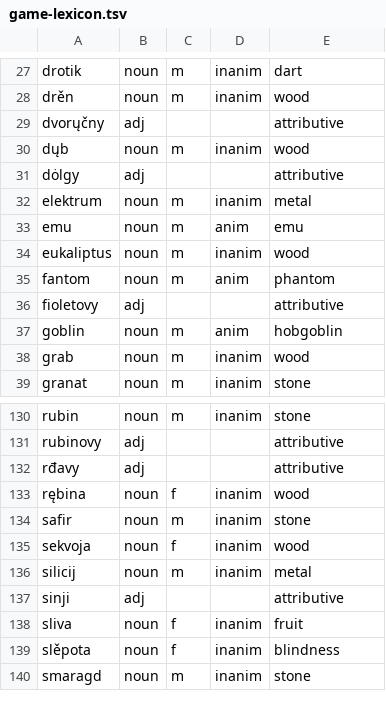
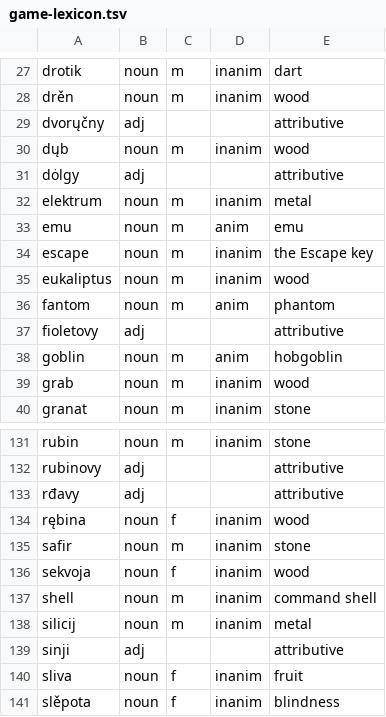
Before and after one commit to gold-silver-copper/mrzavec, a TSV file: game-lexicon.tsv, drawn as a sheet; only a part is shown, gaps mark what is left out; the shorter side is filled out with more unchanged rows.

Commit message:
Gate the help screen in the corpus; fix three grammar slips on the page (#20)
Help gating: HELP_ENTRIES moves to src/help.rs (shared lib module) and
the gate corpus now renders every entry, so help edits are checked by
check-text like all other message families. Fallout fixed: technical
loans escape/shell pinned as project rows; the 'm' entry reworded to
'iti i ⟨ničto:gen⟩ ne vzęti' (vzęťje's oblique cases are absent from the
official forms index and slovowiki f8dc218's loader rejects a project
row shadowing an official form). lint_inflection.py now parses past the
lexicon header the new slovowiki binary prints before --json output.

Page grammar (steen-verified review): aspect concord in the win line
(vyjde ... uvidi), 'prěvod na język' replacing the English into-calque
'v język', and 'Komanda s nahodi ...' (imperfective for the habitual,
SVO where nom=acc would ambiguate). Forms machine-produced; all four
gate stages pass.

```diff
--- a/game-lexicon.tsv
+++ b/game-lexicon.tsv
@@ -33,2 +33,3 @@ elektrum	noun	m	inanim	metal
 emu	noun	m	anim	emu
+escape	noun	m	inanim	the Escape key
 eukaliptus	noun	m	inanim	wood
@@ -135,2 +136,3 @@ safir	noun	m	inanim	stone
 sekvoja	noun	f	inanim	wood
+shell	noun	m	inanim	command shell
 silicij	noun	m	inanim	metal
```
Also changed, not shown: 8 other files.
